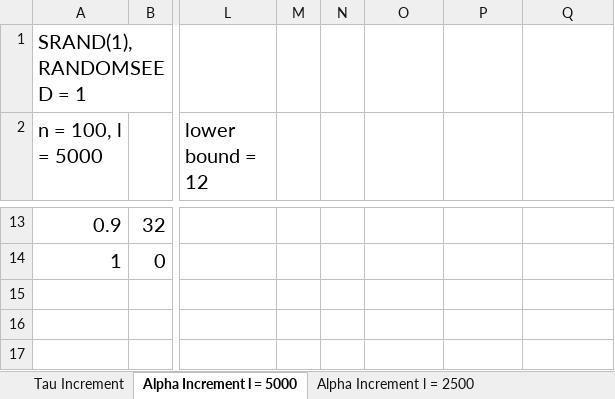
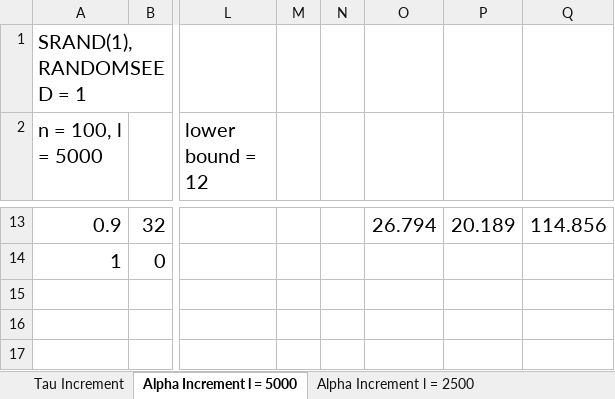
Before and after one commit to asyllh/RESEARCH, an Excel workbook: PAPER/outputHeuristicsExcel.xlsx, sheet Alpha Increment l = 5000, drawn as a sheet; only a part is shown, gaps mark what is left out; values as stored, in another font and other column widths than the file's, no borders; the diff covers the shown part only; the diff names each change by its address in the sheet, - before the commit and + after, or states it on an @@ line.

```diff
--- a/PAPER/outputHeuristicsExcel.xlsx (sheet Alpha Increment l = 5000)
+++ b/PAPER/outputHeuristicsExcel.xlsx (sheet Alpha Increment l = 5000)
-O13: (empty)
+O13: 26.794
-P13: (empty)
+P13: 20.189
-Q13: (empty)
+Q13: 114.856
```
Also changed, not shown: 31 edited cells elsewhere in this sheet, charts or pictures.
